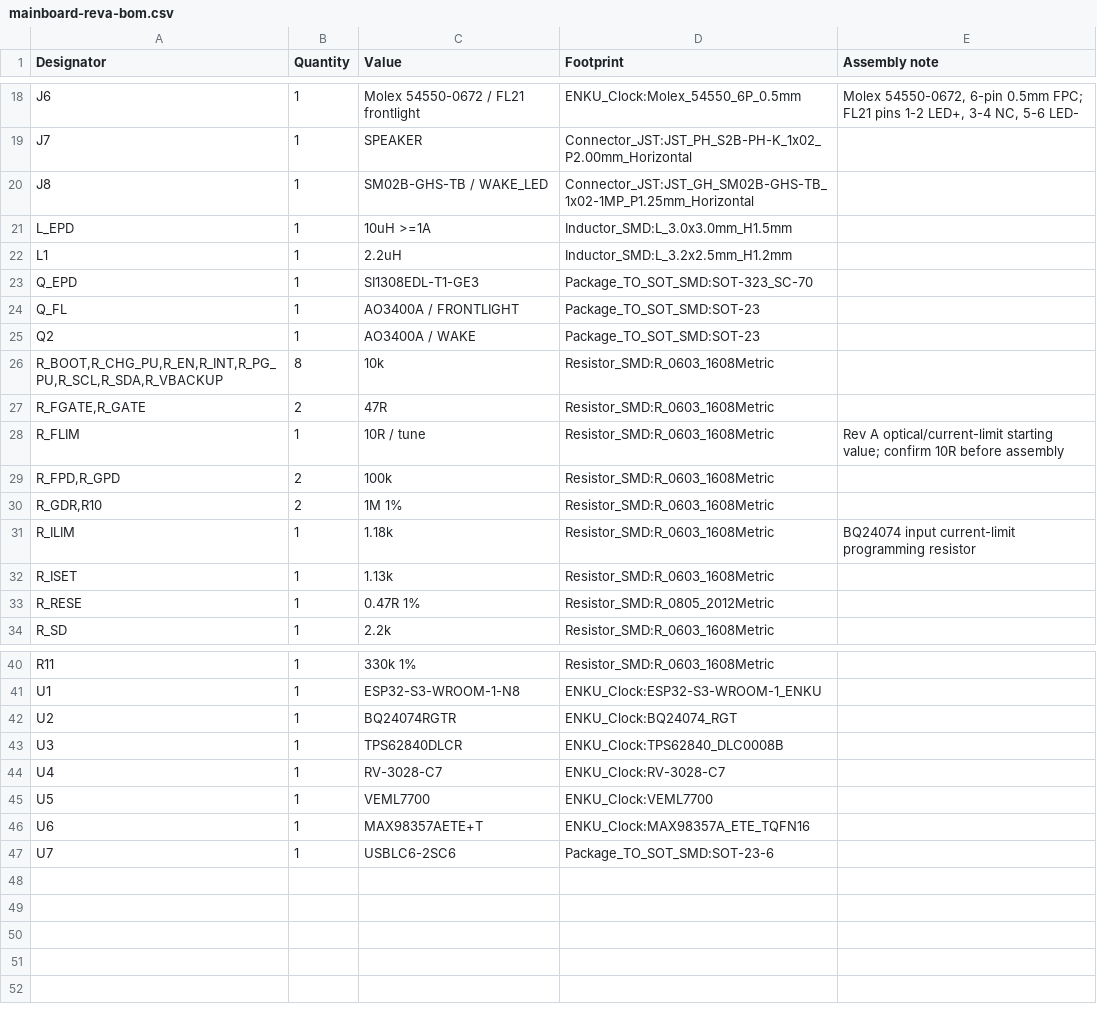
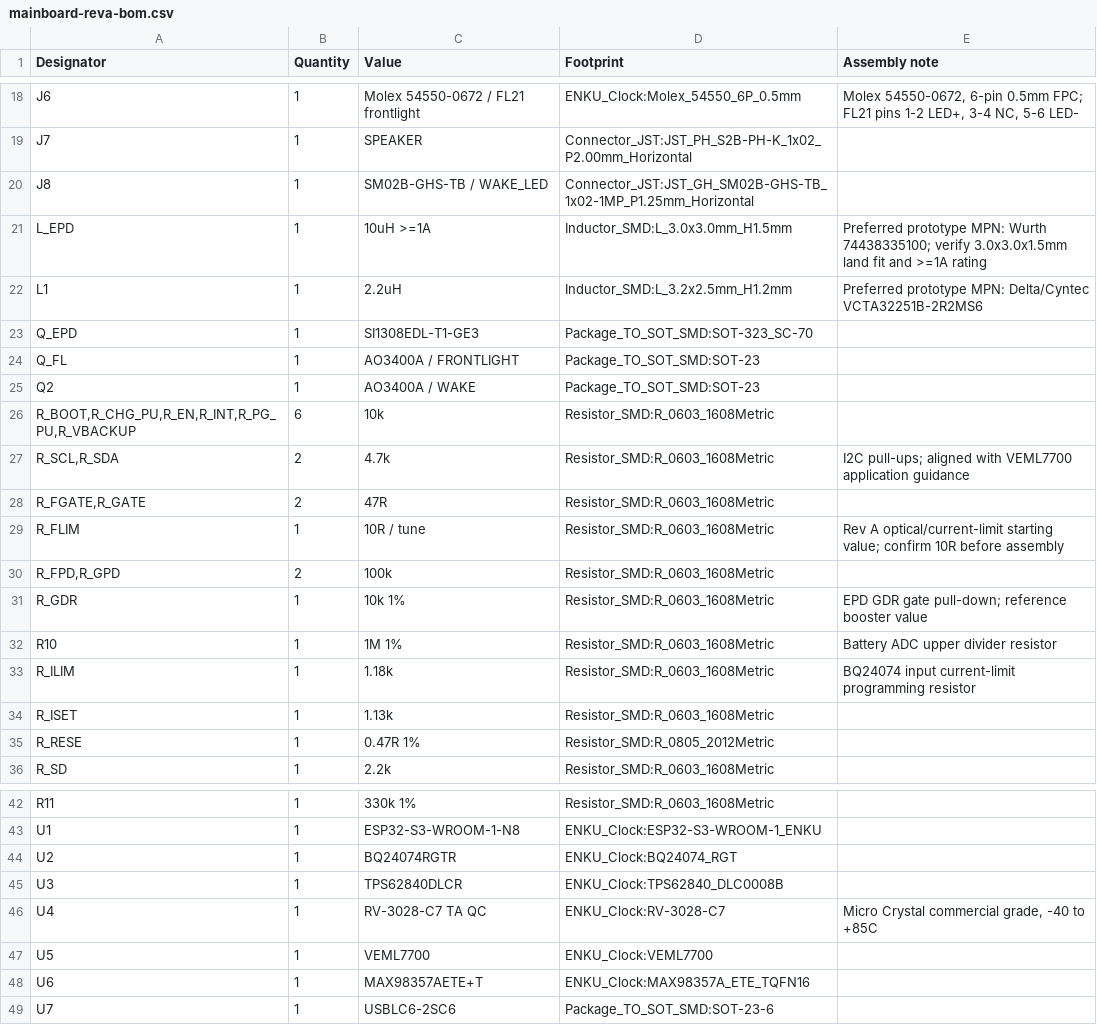
Before and after one commit to aliaksei-lameyka/ENKU-Clock, a CSV file: hardware/assembly/mainboard-reva-bom.csv, drawn as a sheet; only a part is shown, gaps mark what is left out.

Commit message:
fix(bom): lock pre-production component values and candidates

```diff
--- a/hardware/assembly/mainboard-reva-bom.csv
+++ b/hardware/assembly/mainboard-reva-bom.csv
@@ -20,4 +20,4 @@ Designator,Quantity,Value,Footprint,Assembly note
 "J8",1,"SM02B-GHS-TB / WAKE_LED","Connector_JST:JST_GH_SM02B-GHS-TB_1x02-1MP_P1.25mm_Horizontal",""
-"L_EPD",1,"10uH >=1A","Inductor_SMD:L_3.0x3.0mm_H1.5mm",""
-"L1",1,"2.2uH","Inductor_SMD:L_3.2x2.5mm_H1.2mm",""
+"L_EPD",1,"10uH >=1A","Inductor_SMD:L_3.0x3.0mm_H1.5mm","Preferred prototype MPN: Wurth 74438335100; verify 3.0x3.0x1.5mm land fit and >=1A rating"
+"L1",1,"2.2uH","Inductor_SMD:L_3.2x2.5mm_H1.2mm","Preferred prototype MPN: Delta/Cyntec VCTA32251B-2R2MS6"
 "Q_EPD",1,"SI1308EDL-T1-GE3","Package_TO_SOT_SMD:SOT-323_SC-70",""
@@ -25,3 +25,4 @@ Designator,Quantity,Value,Footprint,Assembly note
 "Q2",1,"AO3400A / WAKE","Package_TO_SOT_SMD:SOT-23",""
-"R_BOOT,R_CHG_PU,R_EN,R_INT,R_PG_PU,R_SCL,R_SDA,R_VBACKUP",8,"10k","Resistor_SMD:R_0603_1608Metric",""
+"R_BOOT,R_CHG_PU,R_EN,R_INT,R_PG_PU,R_VBACKUP",6,"10k","Resistor_SMD:R_0603_1608Metric",""
+"R_SCL,R_SDA",2,"4.7k","Resistor_SMD:R_0603_1608Metric","I2C pull-ups; aligned with VEML7700 application guidance"
 "R_FGATE,R_GATE",2,"47R","Resistor_SMD:R_0603_1608Metric",""
@@ -29,3 +30,4 @@ Designator,Quantity,Value,Footprint,Assembly note
 "R_FPD,R_GPD",2,"100k","Resistor_SMD:R_0603_1608Metric",""
-"R_GDR,R10",2,"1M 1%","Resistor_SMD:R_0603_1608Metric",""
+"R_GDR",1,"10k 1%","Resistor_SMD:R_0603_1608Metric","EPD GDR gate pull-down; reference booster value"
+"R10",1,"1M 1%","Resistor_SMD:R_0603_1608Metric","Battery ADC upper divider resistor"
 "R_ILIM",1,"1.18k","Resistor_SMD:R_0603_1608Metric","BQ24074 input current-limit programming resistor"
@@ -43,3 +45,3 @@ Designator,Quantity,Value,Footprint,Assembly note
 "U3",1,"TPS62840DLCR","ENKU_Clock:TPS62840_DLC0008B",""
-"U4",1,"RV-3028-C7","ENKU_Clock:RV-3028-C7",""
+"U4",1,"RV-3028-C7 TA QC","ENKU_Clock:RV-3028-C7","Micro Crystal commercial grade, -40 to +85C"
 "U5",1,"VEML7700","ENKU_Clock:VEML7700",""
```
